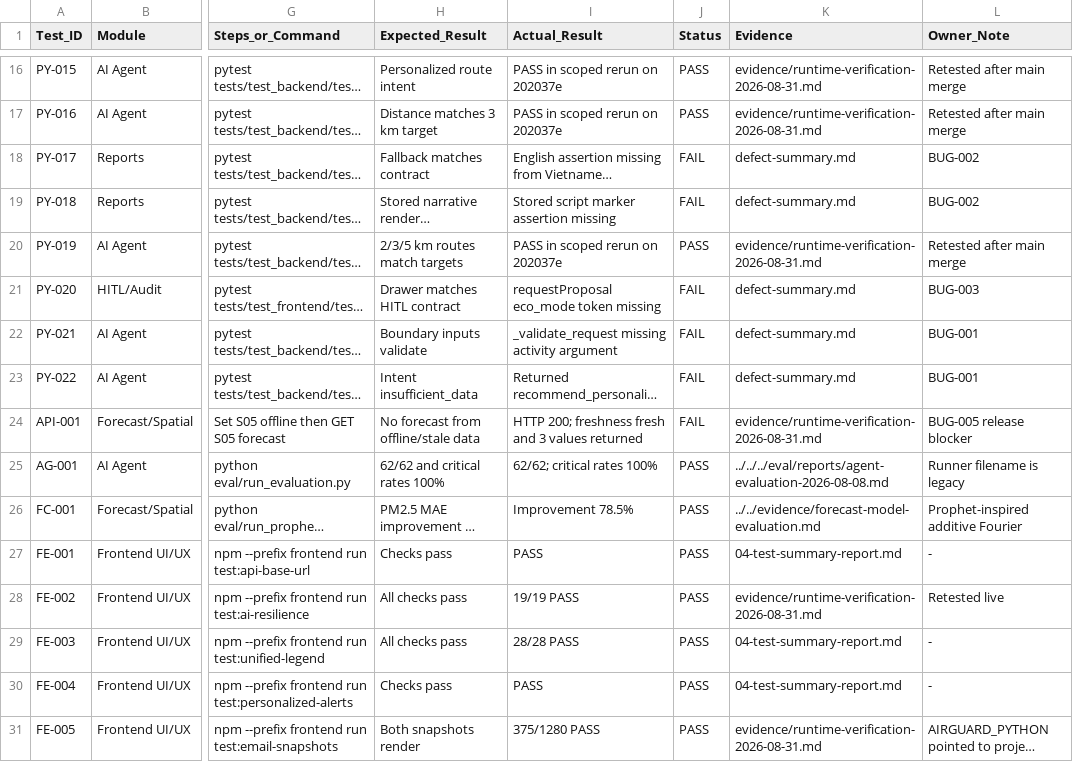
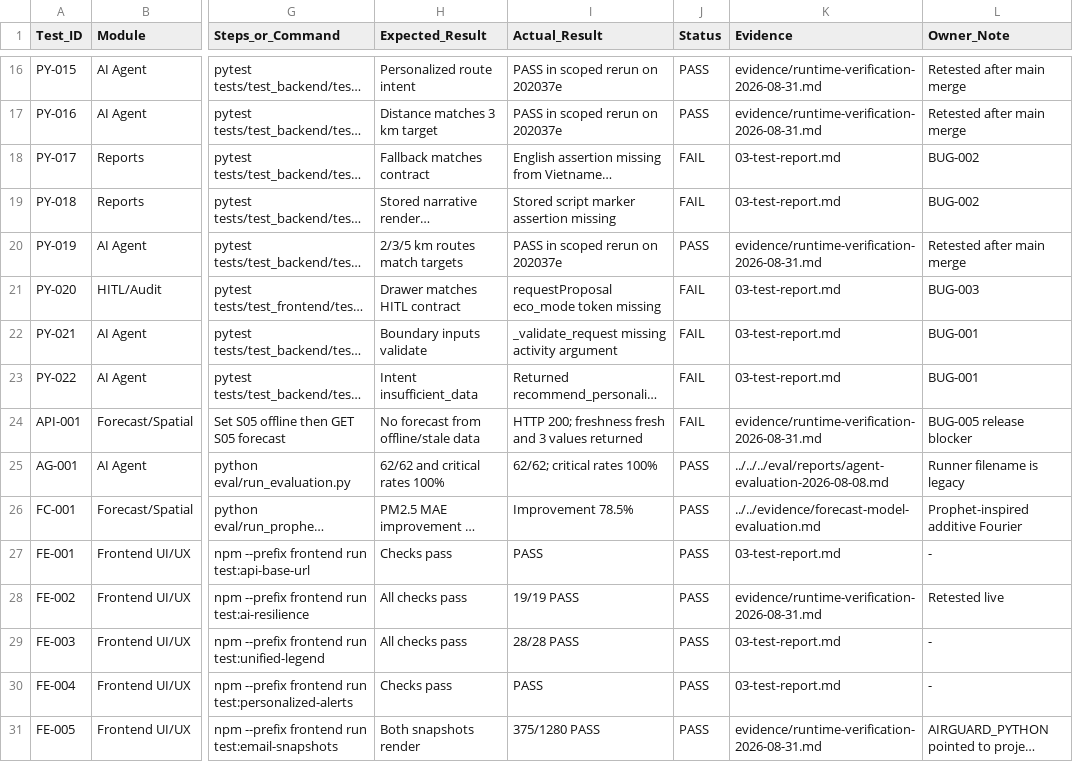
Before and after one commit to zangzang1303/airguard-core, a CSV file: docs/submission/testing/test-cases-sheet.csv, drawn as a sheet; only a part is shown, gaps mark what is left out; long unchanged cells end in …; the diff covers the shown part only; the diff names each change by its address in the sheet, - before the commit and + after, or states it on an @@ line.

Commit message:
docs(testing): consolidate and improve test submission reports

```diff
--- a/docs/submission/testing/test-cases-sheet.csv
+++ b/docs/submission/testing/test-cases-sheet.csv
-K18:K19 (Evidence): defect-summary.md
+K18:K19 (Evidence): 03-test-report.md
-K21:K23 (Evidence): defect-summary.md
+K21:K23 (Evidence): 03-test-report.md
-K27 (Evidence): 04-test-summary-report.md
+K27 (Evidence): 03-test-report.md
-K29:K30 (Evidence): 04-test-summary-report.md
+K29:K30 (Evidence): 03-test-report.md
```
Also changed, not shown: 13 edited cells elsewhere in this file, 20 other files.
